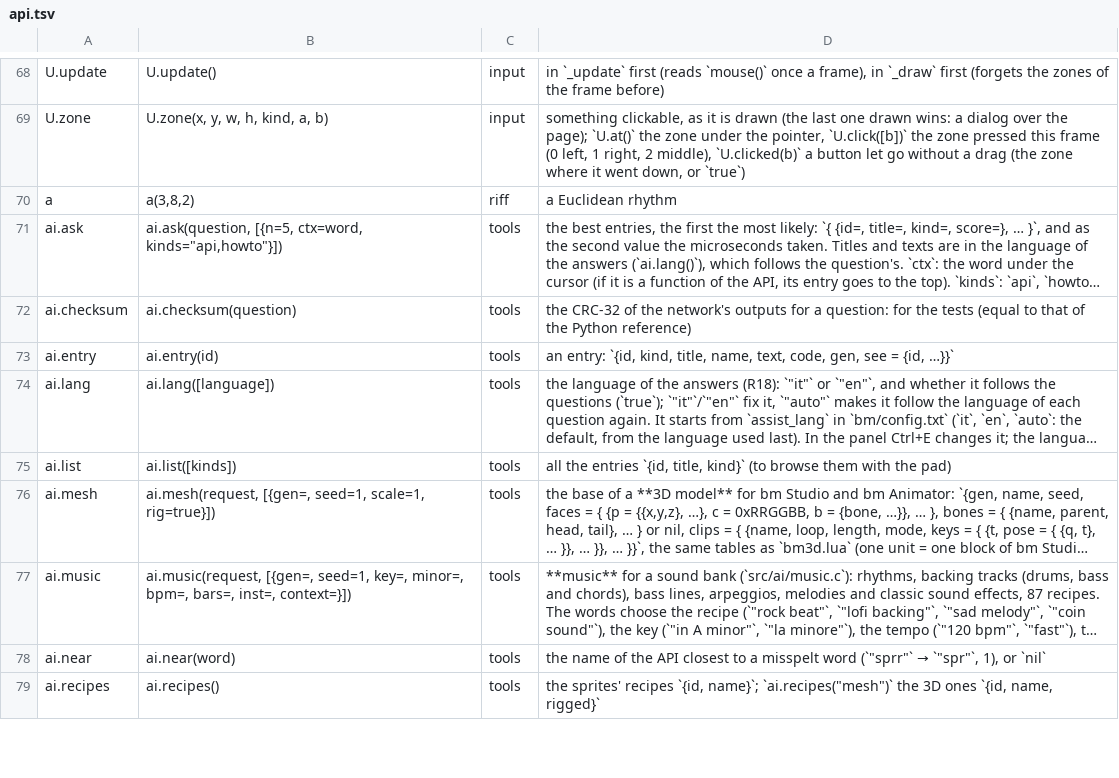
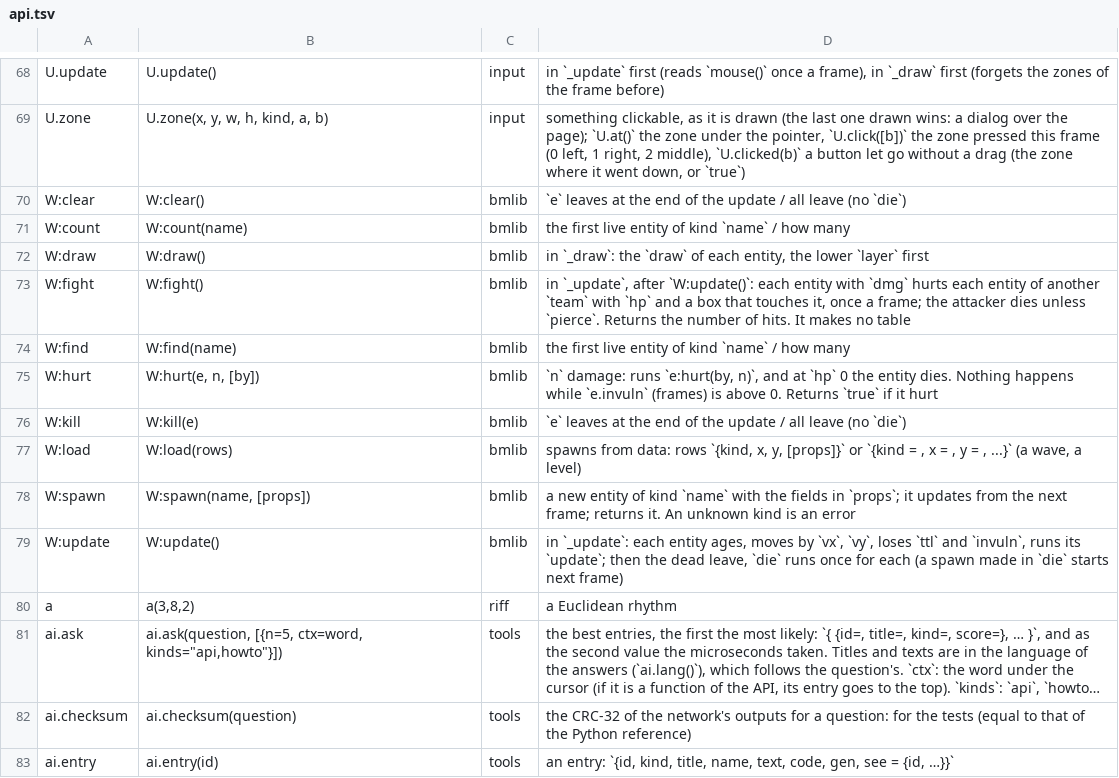
Before and after one commit to f-accomando/bm, a TSV file: src/ai/api.tsv, drawn as a sheet; only a part is shown, gaps mark what is left out; the shorter side is filled out with more unchanged rows; long unchanged cells end in ….

Commit message:
GAME-3: lib.world (entities, contact damage, data spawn) in bmlib; test game tests/gamekit (make test-gamekit, QEMU test_game_kit); docs and roadmap updated

```diff
--- a/src/ai/api.tsv
+++ b/src/ai/api.tsv
@@ -69,2 +69,12 @@ U.update	U.update()	input	in `_update` first (reads `mouse()` once a frame), in
 U.zone	U.zone(x, y, w, h, kind, a, b)	input	something clickable, as it is drawn (the last one drawn wins: a dialog over the page); `U.at()` the zone under the pointer, `U.click([b])` the zone pressed this frame (0 left, 1 right, 2 middle), `U.clicked(b)` a button let go without a drag (the zone where it went down, or `true`)
+W:clear	W:clear()	bmlib	`e` leaves at the end of the update / all leave (no `die`)
+W:count	W:count(name)	bmlib	the first live entity of kind `name` / how many
+W:draw	W:draw()	bmlib	in `_draw`: the `draw` of each entity, the lower `layer` first
+W:fight	W:fight()	bmlib	in `_update`, after `W:update()`: each entity with `dmg` hurts each entity of another `team` with `hp` and a box that touches it, once a frame; the attacker dies unless `pierce`. Returns the number of hits. It makes no table
+W:find	W:find(name)	bmlib	the first live entity of kind `name` / how many
+W:hurt	W:hurt(e, n, [by])	bmlib	`n` damage: runs `e:hurt(by, n)`, and at `hp` 0 the entity dies. Nothing happens while `e.invuln` (frames) is above 0. Returns `true` if it hurt
+W:kill	W:kill(e)	bmlib	`e` leaves at the end of the update / all leave (no `die`)
+W:load	W:load(rows)	bmlib	spawns from data: rows `{kind, x, y, [props]}` or `{kind = , x = , y = , ...}` (a wave, a level)
+W:spawn	W:spawn(name, [props])	bmlib	a new entity of kind `name` with the fields in `props`; it updates from the next frame; returns it. An unknown kind is an error
+W:update	W:update()	bmlib	in `_update`: each entity ages, moves by `vx`, `vy`, loses `ttl` and `invuln`, runs its `update`; then the dead leave, `die` runs once for each (a spawn made in `die` starts next frame)
 a	a(3,8,2)	riff	a Euclidean rhythm
```
Also changed, not shown: 9 other files.
